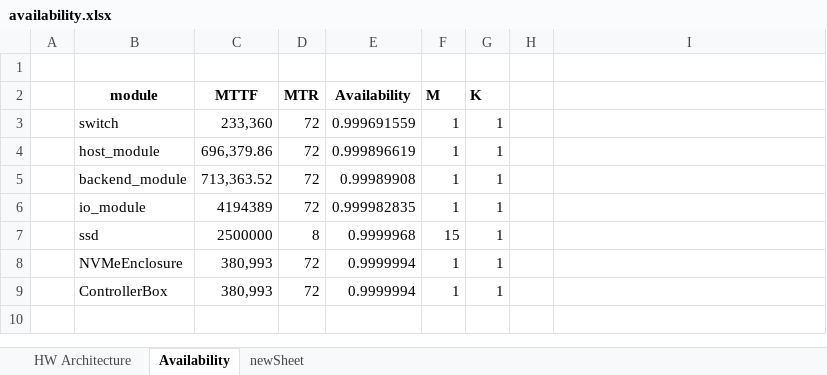
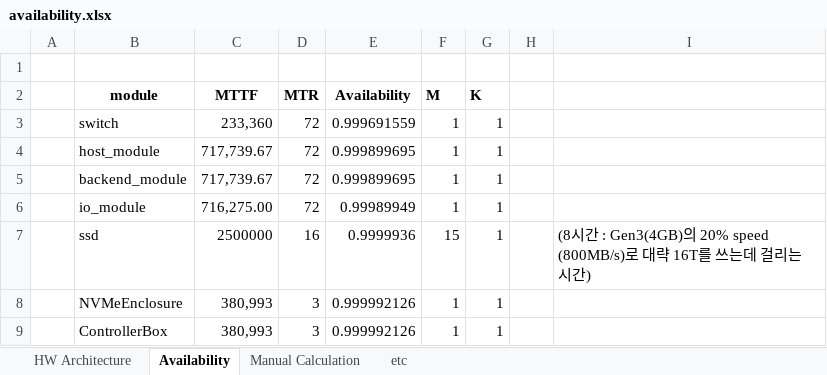
Before and after one commit to sejun000/availability, an Excel workbook: availability.xlsx, sheet Availability, drawn as a sheet; values as stored, in another font and other column widths than the file's, no borders; the diff names each change by its address in the sheet, - before the commit and + after, or states it on an @@ line.

```diff
--- a/availability.xlsx (sheet Availability)
+++ b/availability.xlsx (sheet Availability)
-sheet tab: newSheet
+sheet tab: etc
+sheet tab: Manual Calculation
-C4 (MTTF): 696,379.86
+C4 (MTTF): 717,739.67
-E4 (Availability): 0.999896619
+E4 (Availability): 0.999899695
-C5 (MTTF): 713,363.52
+C5 (MTTF): 717,739.67
-E5 (Availability): 0.99989908
+E5 (Availability): 0.999899695
-C6 (MTTF): 4194389
+C6 (MTTF): 716,275.00
-E6 (Availability): 0.999982835
+E6 (Availability): 0.99989949
-D7 (MTR): 8
+D7 (MTR): 16
-E7 (Availability): 0.9999968
+E7 (Availability): 0.9999936
-I7: (empty)
+I7: (8시간 : Gen3(4GB)의 20% speed (800MB/s)로 대략 16T를 쓰는데 걸리는 시간)
-D8:D9 (MTR): 72
+D8:D9 (MTR): 3
-E8:E9 (Availability): 0.9999994
+E8:E9 (Availability): 0.999992126
```
Also changed, not shown: sheet etc, formulas that keep their value, 2 other files.
